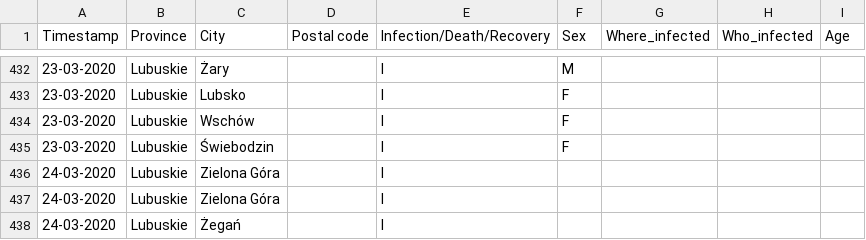
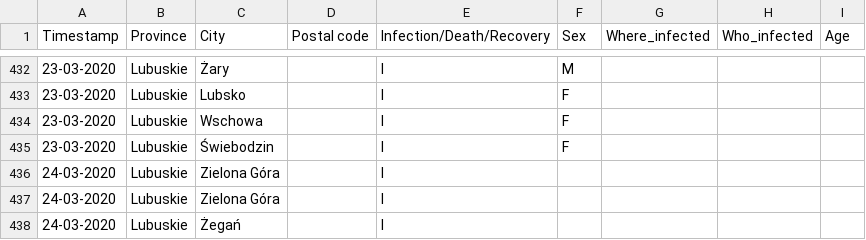
Before and after one commit to dtandev/coronavirus, a CSV file: data/CoronavirusPL - Timeseries.csv, drawn as a sheet; only a part is shown, gaps mark what is left out.

Commit message:
update name: Wschów > Wschowa

```diff
--- a/data/CoronavirusPL - Timeseries.csv
+++ b/data/CoronavirusPL - Timeseries.csv
@@ -433,3 +433,3 @@ Timestamp,Province,City,Postal code,Infection/Death/Recovery,Sex,Where_infected,
 23-03-2020,Lubuskie,Lubsko,,I,F,,,
-23-03-2020,Lubuskie,Wschów,,I,F,,,
+23-03-2020,Lubuskie,Wschowa,,I,F,,,
 23-03-2020,Lubuskie,Świebodzin,,I,F,,,
```
